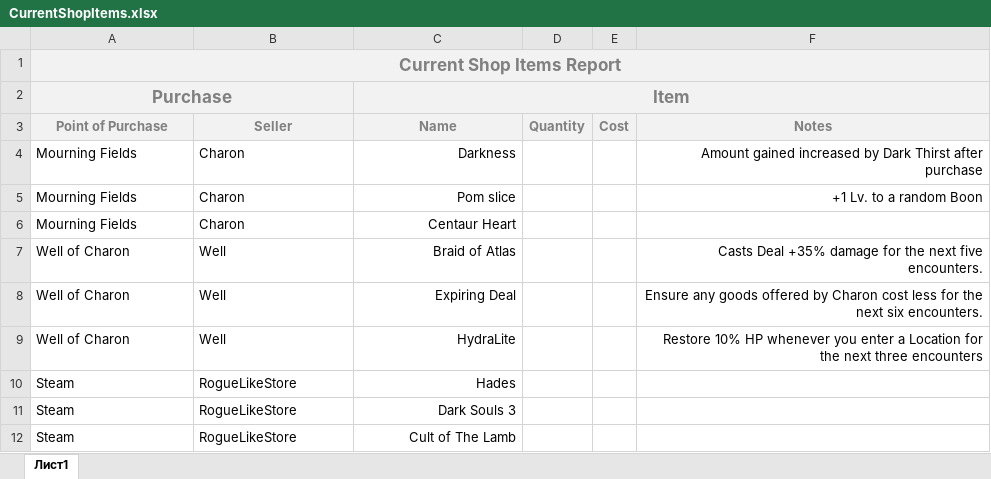
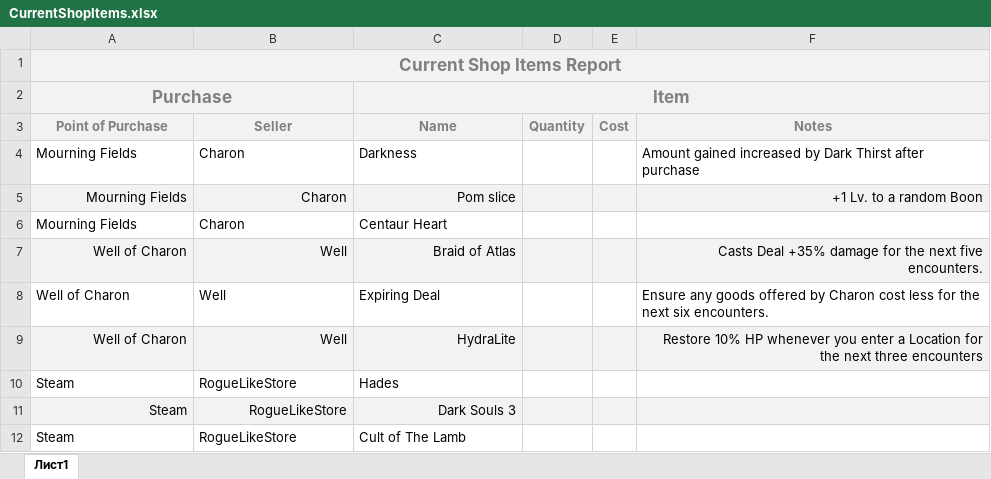
Before and after one commit to MMakarenk0/NG2024_CSharp_Makarenko, an Excel workbook: Epic 3 - ReportApp/ReportApp/Reports/CurrentShopItems.xlsx, sheet Лист1, drawn as a sheet; values as stored, in another font and other column widths than the file's, no borders; the diff names each change by its address in the sheet, - before the commit and + after, or states it on an @@ line.

```diff
--- a/Epic 3 - ReportApp/ReportApp/Reports/CurrentShopItems.xlsx (sheet Лист1)
+++ b/Epic 3 - ReportApp/ReportApp/Reports/CurrentShopItems.xlsx (sheet Лист1)
-C4 alignment: right
+C4 alignment: left
-F4 alignment: right
+F4 alignment: left
-A5:F5 fill: none
+A5:F5 fill: #F2F2F2
-A5:B5 alignment: left
+A5:B5 alignment: right
-C6 alignment: right
+C6 alignment: left
-A7:F7 fill: none
+A7:F7 fill: #F2F2F2
-A7:B7 alignment: left
+A7:B7 alignment: right
-C8 alignment: right
+C8 alignment: left
-F8 alignment: right
+F8 alignment: left
-A9:F9 fill: none
+A9:F9 fill: #F2F2F2
-A9:B9 alignment: left
+A9:B9 alignment: right
-C10 alignment: right
+C10 alignment: left
-A11:F11 fill: none
+A11:F11 fill: #F2F2F2
-A11:B11 alignment: left
+A11:B11 alignment: right
-C12 alignment: right
+C12 alignment: left
```
Also changed, not shown: Epic 3 - ReportApp/ReportApp/Reports/ActivityReport.xlsx, Epic 3 - ReportApp/ReportApp/Templates/CurrentShopItemsTemplate.xlsx, 24 other files.
